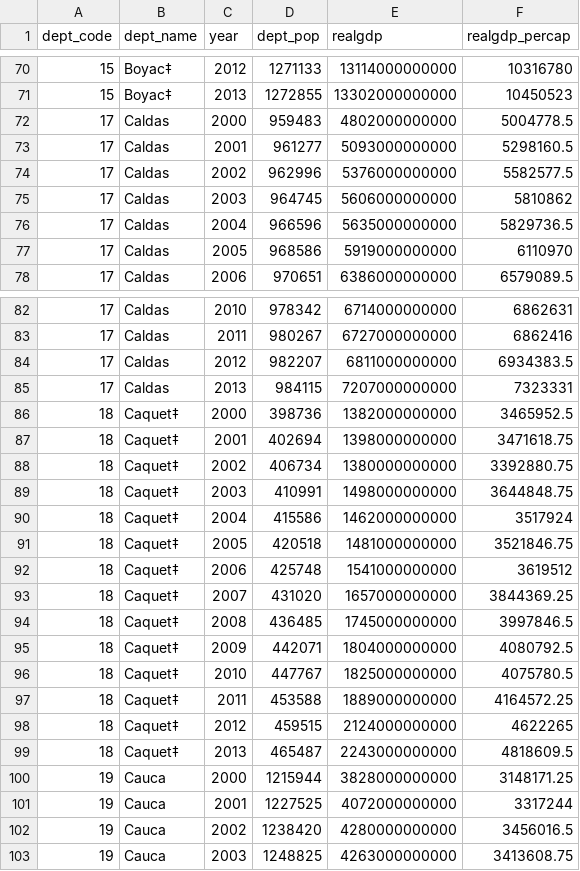
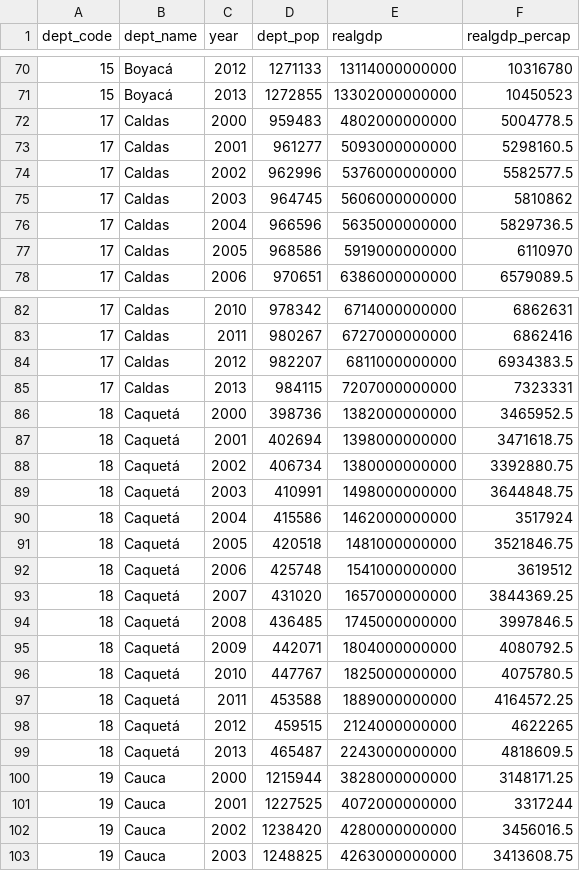
Before and after one commit to cid-harvard/vis-toolkit, a CSV file: data/COL_pop_realgdp_dept_2000-2013.csv, drawn as a sheet; only a part is shown, gaps mark what is left out; the diff covers the shown part only; the diff names each change by its address in the sheet, - before the commit and + after, or states it on an @@ line.

```diff
--- a/data/COL_pop_realgdp_dept_2000-2013.csv
+++ b/data/COL_pop_realgdp_dept_2000-2013.csv
-B70:B71 (dept_name): Boyac‡
+B70:B71 (dept_name): Boyacá
-B86:B99 (dept_name): Caquet‡
+B86:B99 (dept_name): Caquetá
```
Also changed, not shown: 152 edited cells elsewhere in this file.
